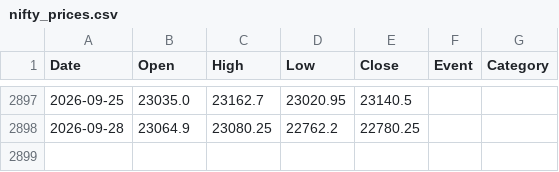
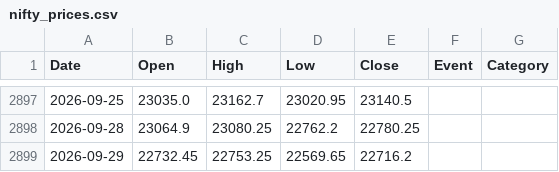
Before and after one commit to Sunil-ghodela/marketmantri_dashboard, a CSV file: state/nifty_prices.csv, drawn as a sheet; only a part is shown, gaps mark what is left out.

```diff
--- a/state/nifty_prices.csv
+++ b/state/nifty_prices.csv
@@ -2898 +2898,2 @@ Date,Open,High,Low,Close,Event,Category
 2026-09-28,23064.9,23080.25,22762.2,22780.25,,
+2026-09-29,22732.45,22753.25,22569.65,22716.2,,
```
Also changed, not shown: state/nifty_daily_state.csv, state/nifty_monthly.csv, 4 other files.
